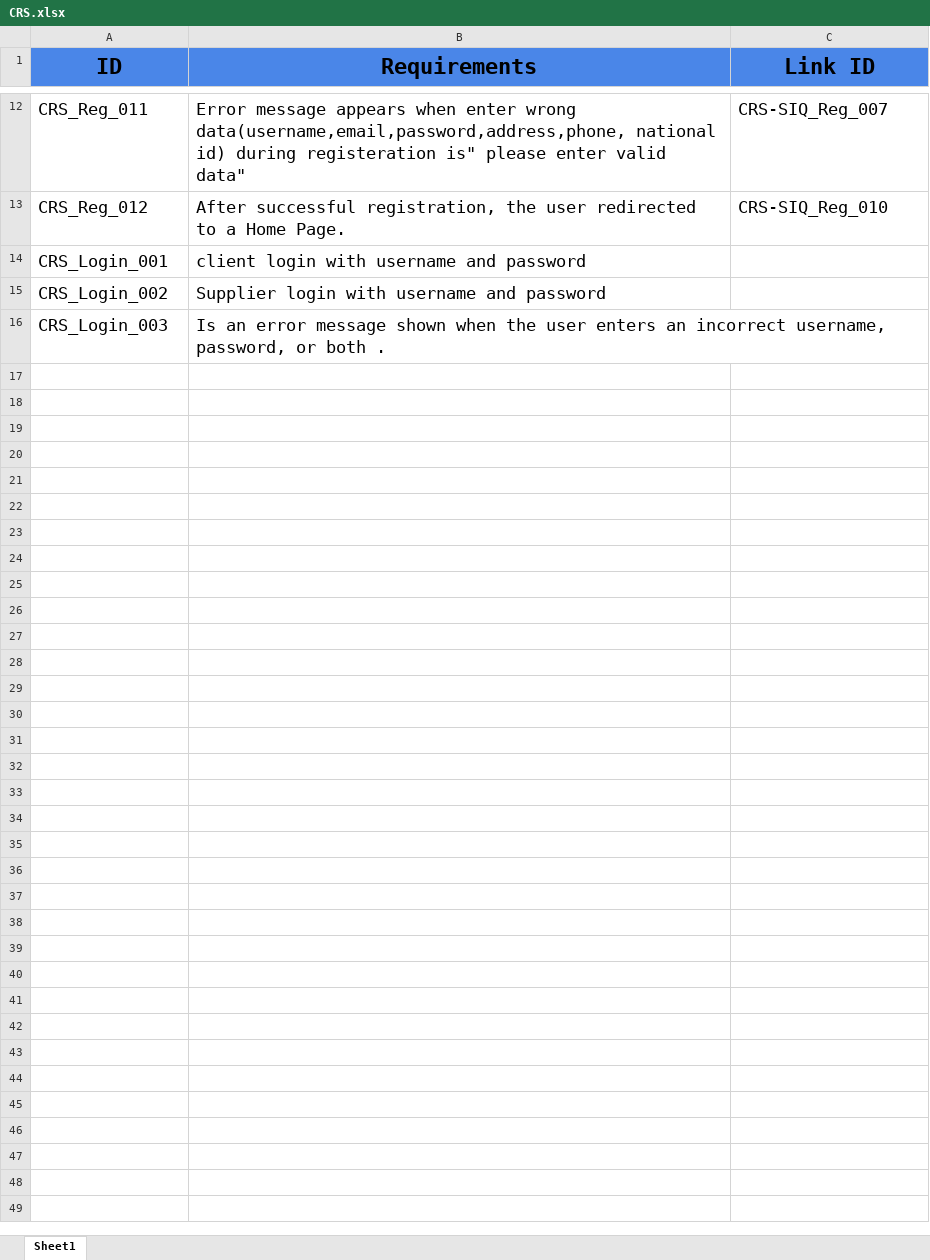
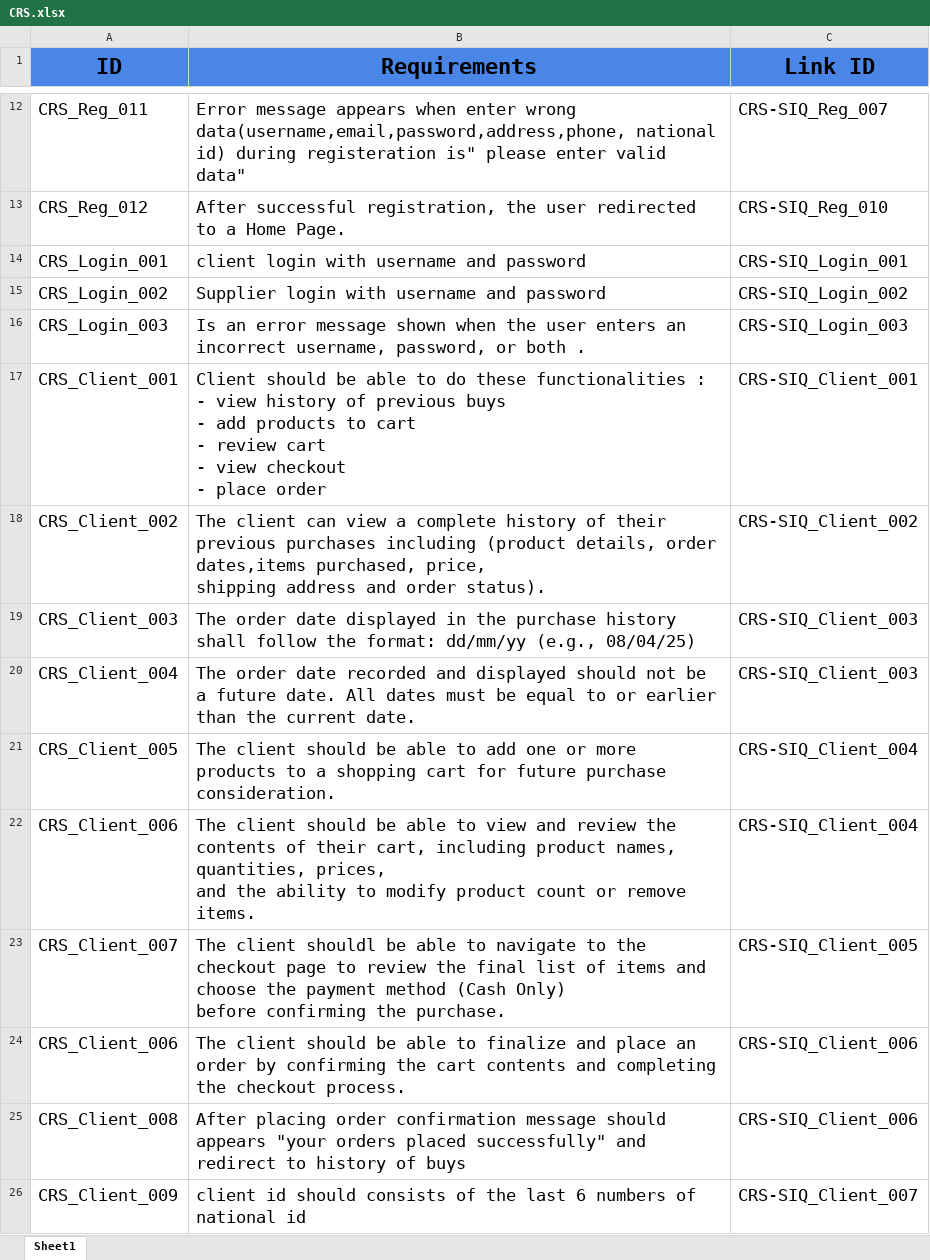
Before and after one commit to abdallahEl-Karamany/Online-Mobile-Store-WebSite, an Excel workbook: Requirments/CRS.xlsx, sheet Sheet1, drawn as a sheet; only a part is shown, gaps mark what is left out; values as stored, in another font and other column widths than the file's, no borders; ↵ is a line break in a cell; the diff names each change by its address in the sheet, - before the commit and + after, or states it on an @@ line.

Commit message:
Doc: Added cutomer Requirements for client feature.

```diff
--- a/Requirments/CRS.xlsx (sheet Sheet1)
+++ b/Requirments/CRS.xlsx (sheet Sheet1)
-C14 (Link ID): (empty)
+C14 (Link ID): CRS-SIQ_Login_001
-C15 (Link ID): (empty)
+C15 (Link ID): CRS-SIQ_Login_002
-C16 (Link ID): (empty)
+C16 (Link ID): CRS-SIQ_Login_003
+row 17: CRS_Client_001 | Client should be able to do these functionalities : ↵ - view history of previous buys ↵ - add products to cart ↵ - review cart ↵ - view checkout ↵ - place order | CRS-SIQ_Client_001
+row 18: CRS_Client_002 | The client can view a complete history of their previous purchases including (product details, order dates,items purchased, price, ↵ shipping address and order status). | CRS-SIQ_Client_002
+row 19: CRS_Client_003 | The order date displayed in the purchase history shall follow the format: dd/mm/yy (e.g., 08/04/25) | CRS-SIQ_Client_003
+row 20: CRS_Client_004 | The order date recorded and displayed should not be a future date. All dates must be equal to or earlier than the current date. | CRS-SIQ_Client_003
+row 21: CRS_Client_005 | The client should be able to add one or more products to a shopping cart for future purchase consideration. | CRS-SIQ_Client_004
+row 22: CRS_Client_006 | The client should be able to view and review the contents of their cart, including product names, quantities, prices, ↵ and the ability to modify product count or remove items. | CRS-SIQ_Client_004
+row 23: CRS_Client_007 | The client shouldl be able to navigate to the checkout page to review the final list of items and choose the payment method (Cash Only) ↵ before confirming the purchase. | CRS-SIQ_Client_005
+row 24: CRS_Client_006 | The client should be able to finalize and place an order by confirming the cart contents and completing the checkout process. | CRS-SIQ_Client_006
+row 25: CRS_Client_008 | After placing order confirmation message should appears "your orders placed successfully" and redirect to history of buys | CRS-SIQ_Client_006
+row 26: CRS_Client_009 | client id should consists of the last 6 numbers of national id | CRS-SIQ_Client_007
```
